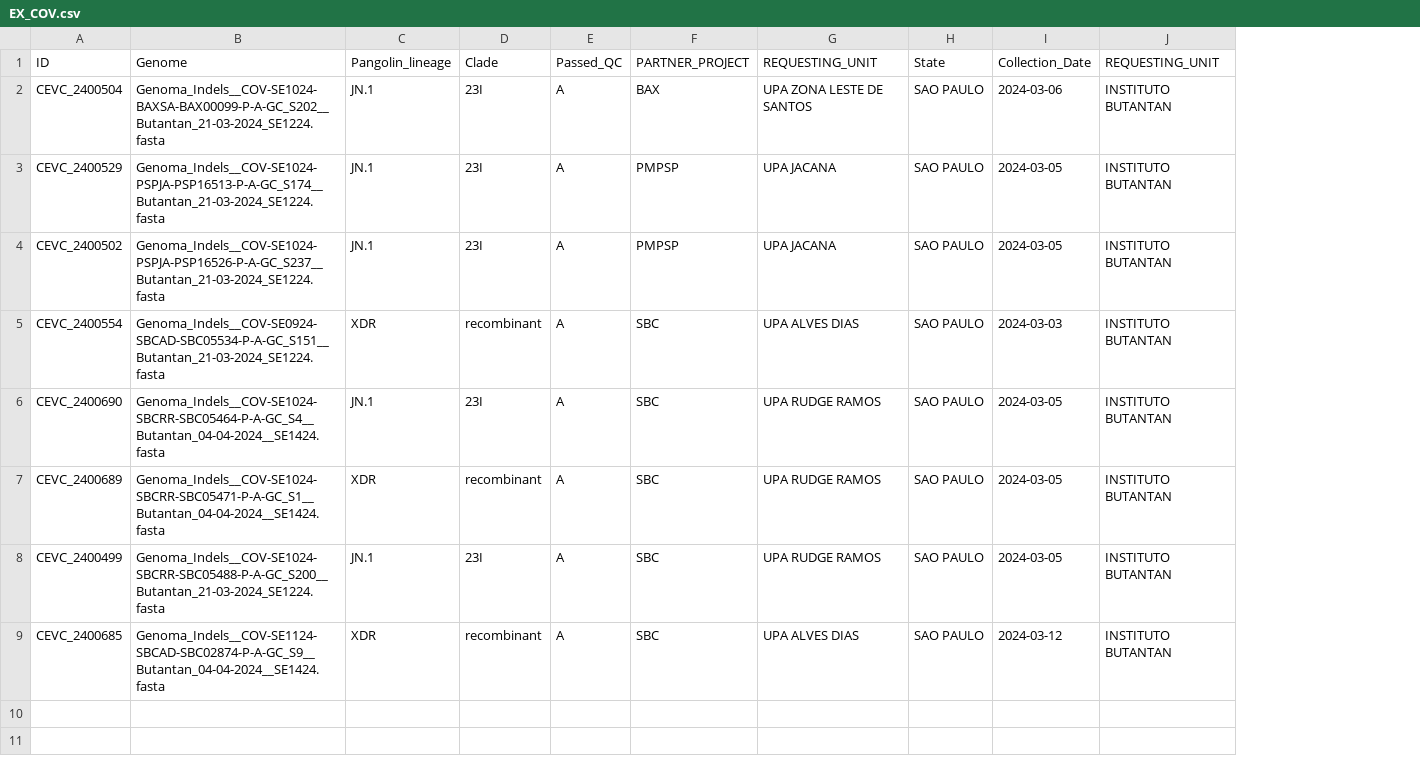
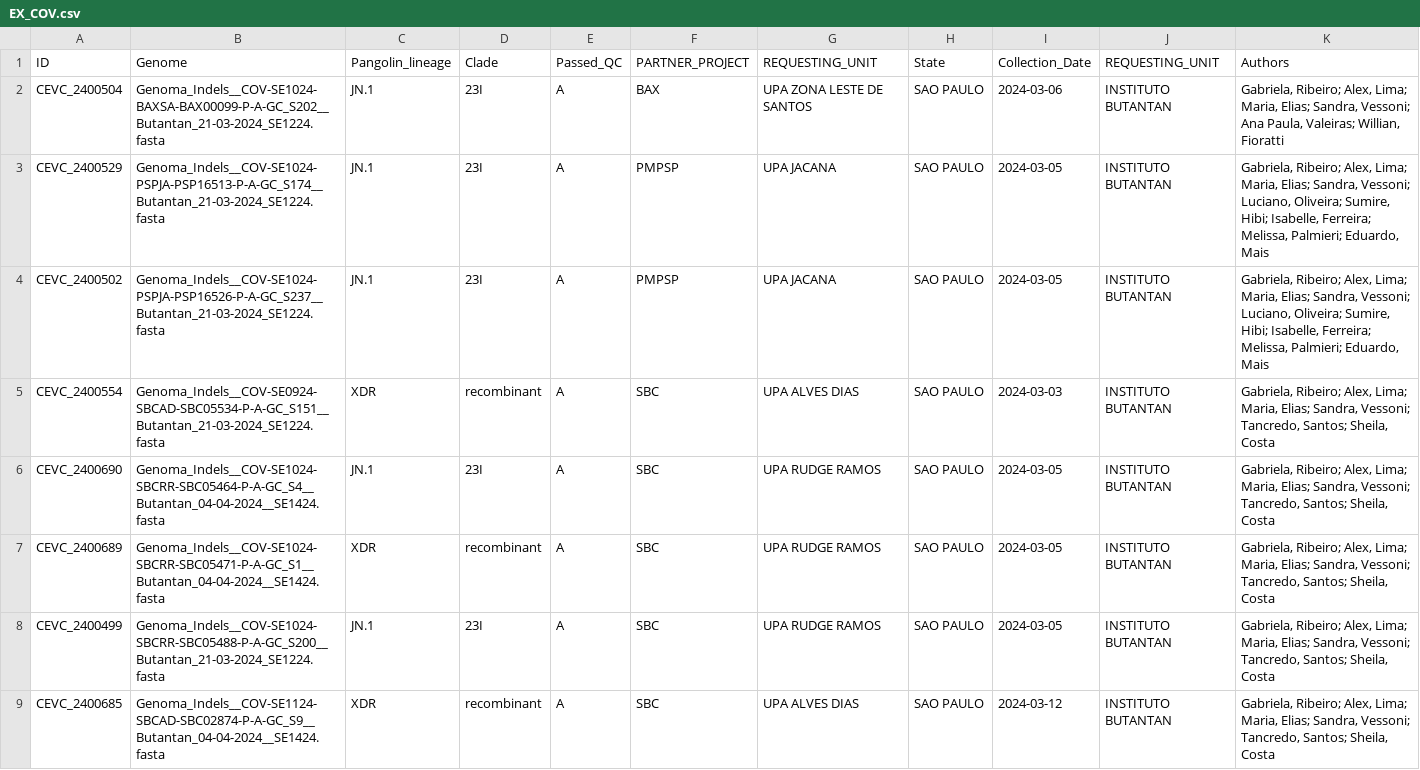
Before and after one commit to V-GEN-Lab/ViperSubmit, a CSV file: CSV/EX_COV.csv, drawn as a sheet; the diff names each change by its address in the sheet, - before the commit and + after, or states it on an @@ line.

```diff
--- a/CSV/EX_COV.csv
+++ b/CSV/EX_COV.csv
+column K (Authors), rows 2-9: Gabriela, Ribeiro; Alex, Lima; Maria, Elias; Sandra, Vessoni; Ana Paula, Valeiras; Willian, Fioratti | Gabriela, Ribeiro; Alex, Lima; Maria, Elias; Sandra, Vessoni; Luciano, Oliveira; Sumire, Hibi; Isabelle, Ferreira; Melissa, Palmieri; Eduardo, Mais | Gabriela, Ribeiro; Alex, Lima; Maria, Elias; Sandra, Vessoni; Luciano, Oliveira; Sumire, Hibi; Isabelle, Ferreira; Melissa, Palmieri; Eduardo, Mais | Gabriela, Ribeiro; Alex, Lima; Maria, Elias; Sandra, Vessoni; Tancredo, Santos; Sheila, Costa | Gabriela, Ribeiro; Alex, Lima; Maria, Elias; Sandra, Vessoni; Tancredo, Santos; Sheila, Costa | Gabriela, Ribeiro; Alex, Lima; Maria, Elias; Sandra, Vessoni; Tancredo, Santos; Sheila, Costa | Gabriela, Ribeiro; Alex, Lima; Maria, Elias; Sandra, Vessoni; Tancredo, Santos; Sheila, Costa | Gabriela, Ribeiro; Alex, Lima; Maria, Elias; Sandra, Vessoni; Tancredo, Santos; Sheila, Costa
```
Also changed, not shown: CSV/EX_DENV.csv, CSV/EX_FLU.csv.
